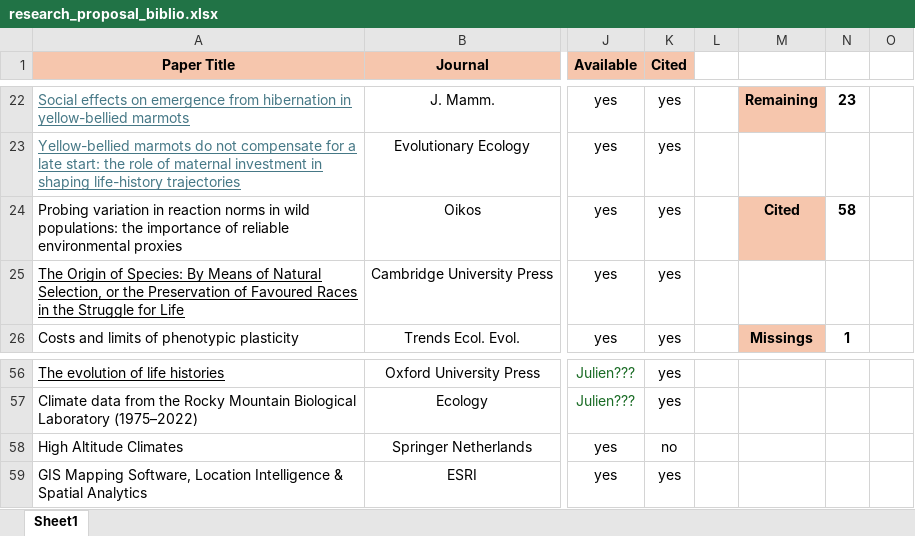
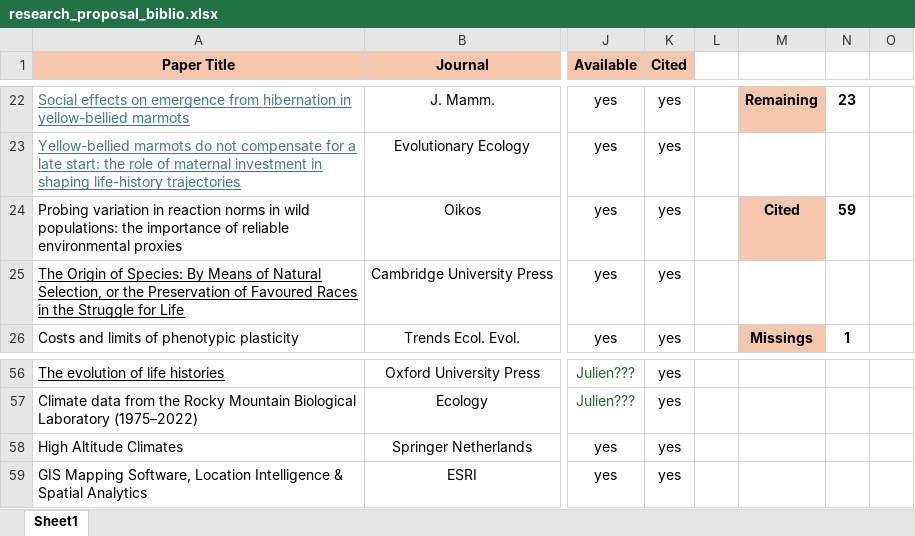
Before and after one commit to augustinbirot/research_proposal, an Excel workbook: research_proposal_biblio.xlsx, sheet Sheet1, drawn as a sheet; only a part is shown, gaps mark what is left out; values as stored, in another font and other column widths than the file's, no borders; the diff names each change by its address in the sheet, - before the commit and + after, or states it on an @@ line.

```diff
--- a/research_proposal_biblio.xlsx (sheet Sheet1)
+++ b/research_proposal_biblio.xlsx (sheet Sheet1)
-N24: 58
+N24: 59
-K58 (Cited): no
+K58 (Cited): yes
```
Also changed, not shown: 2 other files.
